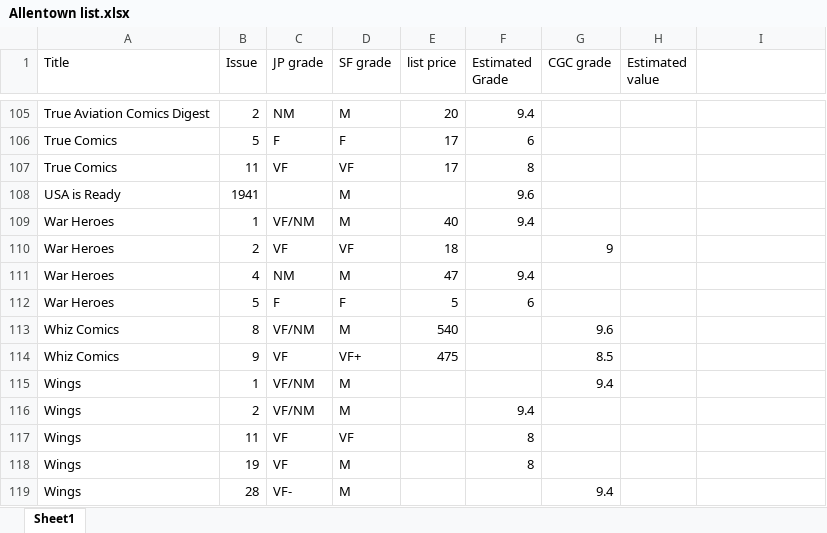
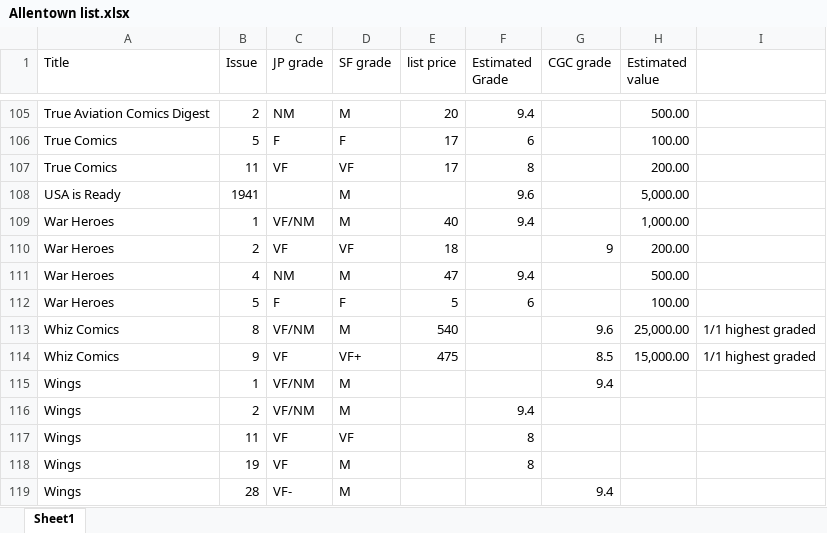
Before and after one commit to roblarsen/comic-book-pedigree-data, an Excel workbook: workspace/Allentown list.xlsx, sheet Sheet1, drawn as a sheet; only a part is shown, gaps mark what is left out; values as stored, in another font and other column widths than the file's, no borders; the diff covers the shown part only; the diff names each change by its address in the sheet, - before the commit and + after, or states it on an @@ line.

```diff
--- a/workspace/Allentown list.xlsx (sheet Sheet1)
+++ b/workspace/Allentown list.xlsx (sheet Sheet1)
-H105 (Estimated value): (empty)
+H105 (Estimated value): 500.00
-H106 (Estimated value): (empty)
+H106 (Estimated value): 100.00
-H107 (Estimated value): (empty)
+H107 (Estimated value): 200.00
-H108 (Estimated value): (empty)
+H108 (Estimated value): 5,000.00
-H109 (Estimated value): (empty)
+H109 (Estimated value): 1,000.00
-H110 (Estimated value): (empty)
+H110 (Estimated value): 200.00
-H111 (Estimated value): (empty)
+H111 (Estimated value): 500.00
-H112 (Estimated value): (empty)
+H112 (Estimated value): 100.00
-H113 (Estimated value): (empty)
+H113 (Estimated value): 25,000.00
-I113:I114: (empty)
+I113:I114: 1/1 highest graded
-H114 (Estimated value): (empty)
+H114 (Estimated value): 15,000.00
```
Also changed, not shown: 34 edited cells elsewhere in this sheet.
